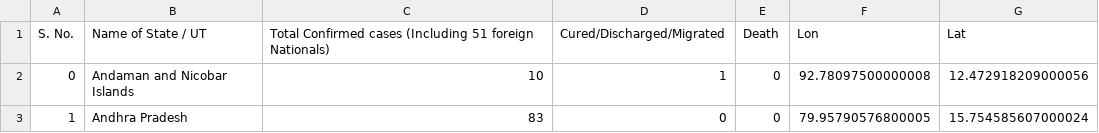
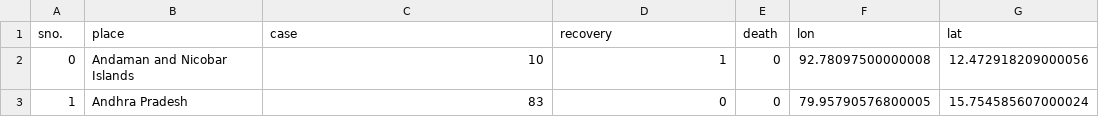
Before and after one commit to armsp/covid19.in, a CSV file: datasets/clean_daily_statewise_distribution/2020-04-01.csv, drawn as a sheet; only a part is shown.

Commit message:
added cleaned files for easy analysis

```diff
--- a/datasets/clean_daily_statewise_distribution/2020-04-01.csv
+++ b/datasets/clean_daily_statewise_distribution/2020-04-01.csv
@@ -1,2 +1,2 @@
-S. No.,Name of State / UT,Total Confirmed cases (Including 51 foreign Nationals),Cured/Discharged/Migrated,Death,Lon,Lat
+sno.,place,case,recovery,death,lon,lat
 0,Andaman and Nicobar Islands,10,1,0,92.78097500000008,12.472918209000056
```
Also changed, not shown: datasets/clean_daily_statewise_distribution/2020-04-02.csv, datasets/clean_daily_statewise_distribution/2020-04-03.csv, 27 other files.
